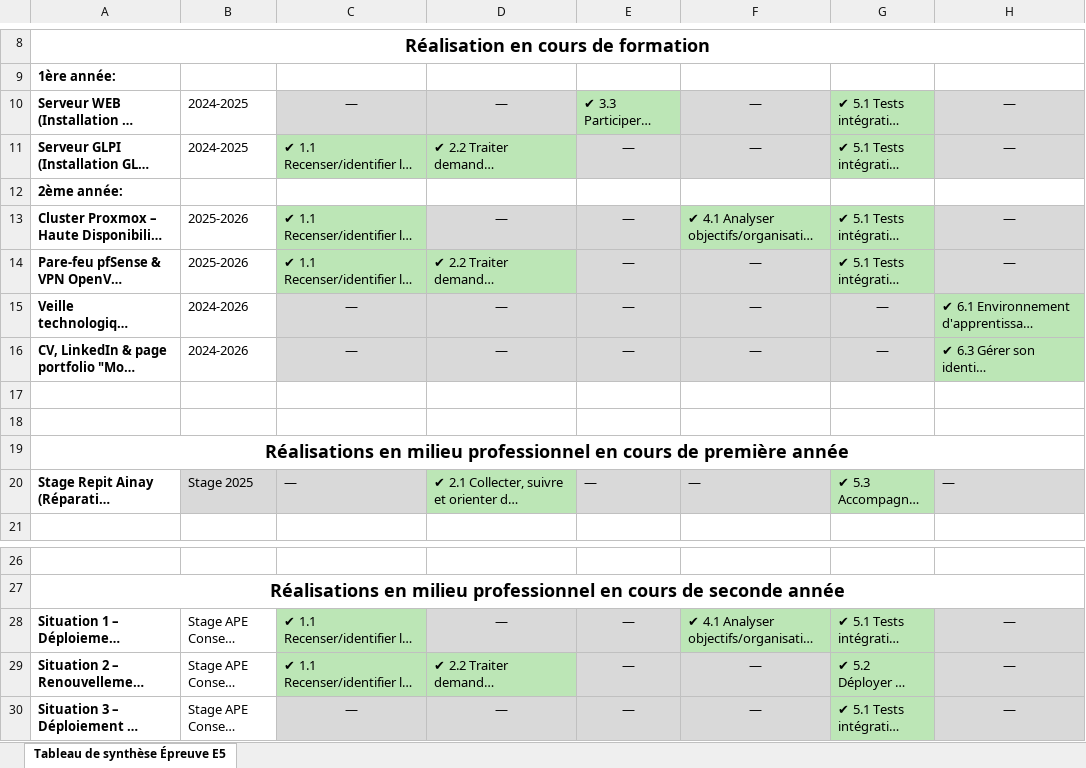
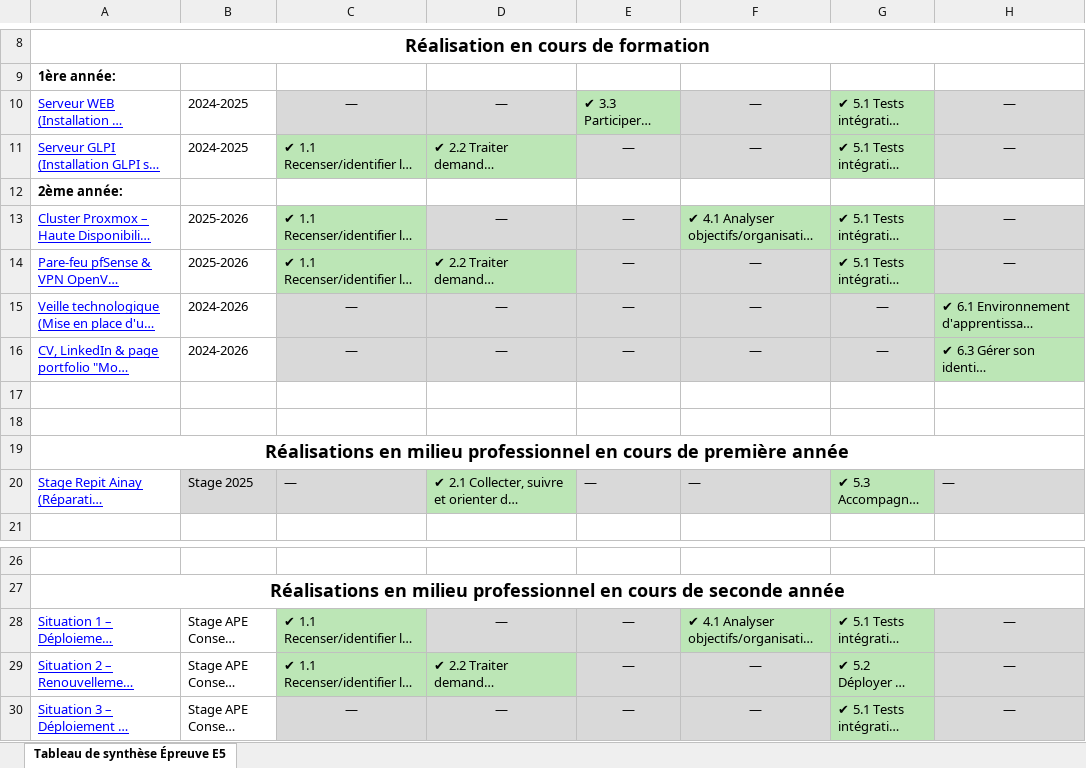
Before and after one commit to le-djok/portfolio, an Excel workbook: E5_Tableau_synthese_Kittaneh.xlsx, sheet Tableau de synthèse Épreuve E5, drawn as a sheet; only a part is shown, gaps mark what is left out; long unchanged cells end in …; values as stored, in another font and other column widths than the file's, no borders; the diff names each change by its address in the sheet, - before the commit and + after, or states it on an @@ line.

Commit message:
tableau

```diff
--- a/E5_Tableau_synthese_Kittaneh.xlsx (sheet Tableau de synthèse Épreuve E5)
+++ b/E5_Tableau_synthese_Kittaneh.xlsx (sheet Tableau de synthèse Épreuve E5)
@@ A10:A11 bold: on → off, underline: off → on, text colour: black → #0000FF @@
@@ A13:A16 bold: on → off, underline: off → on, text colour: black → #0000FF @@
@@ A20 bold: on → off, underline: off → on, text colour: black → #0000FF @@
@@ A28:A30 bold: on → off, underline: off → on, text colour: black → #0000FF @@
```
